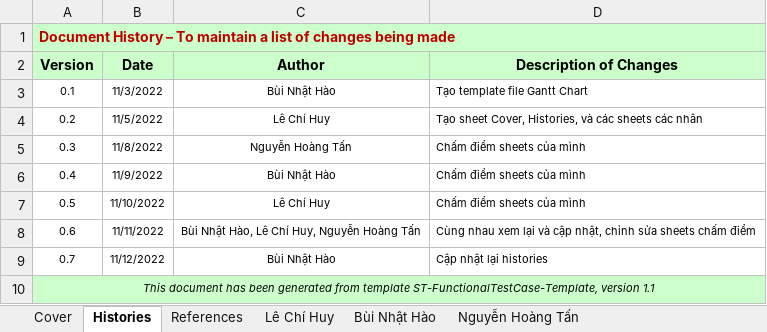
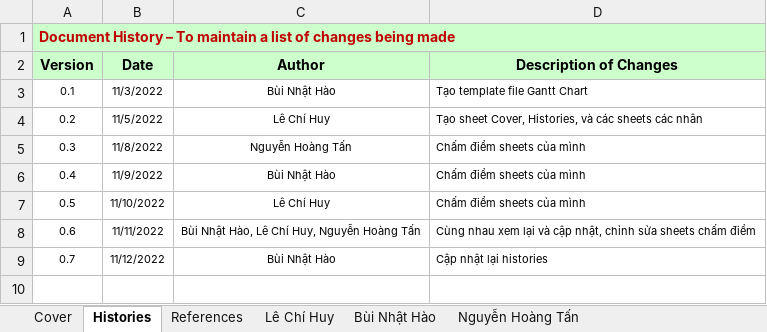
Before and after one commit to lechihuy/quan-ly-cnpm, an Excel workbook: Individual Estimate.xlsx, sheet Histories, drawn as a sheet; values as stored, in another font and other column widths than the file's, no borders; the diff names each change by its address in the sheet, - before the commit and + after, or states it on an @@ line.

```diff
--- a/Individual Estimate.xlsx (sheet Histories)
+++ b/Individual Estimate.xlsx (sheet Histories)
-row 10: This document has been generated from template ST-FunctionalTestCase-Template, version 1.1
```
Also changed, not shown: Gantt Chart.xlsx.
